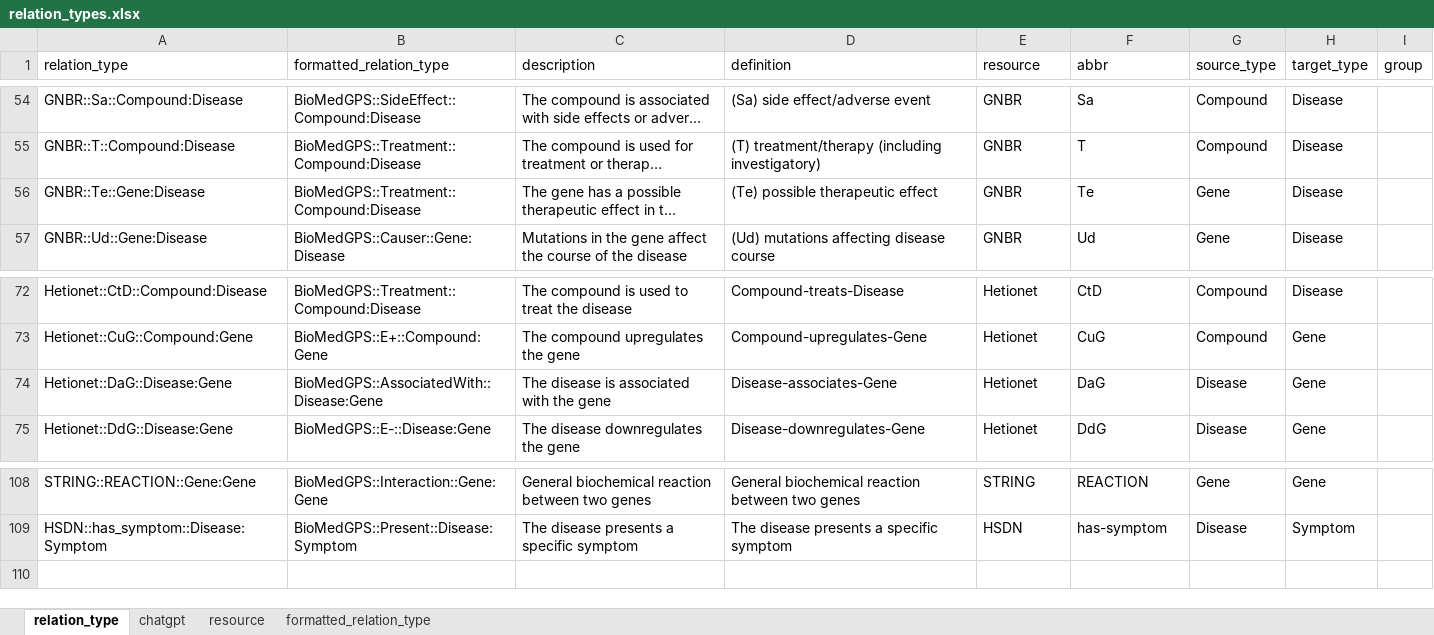
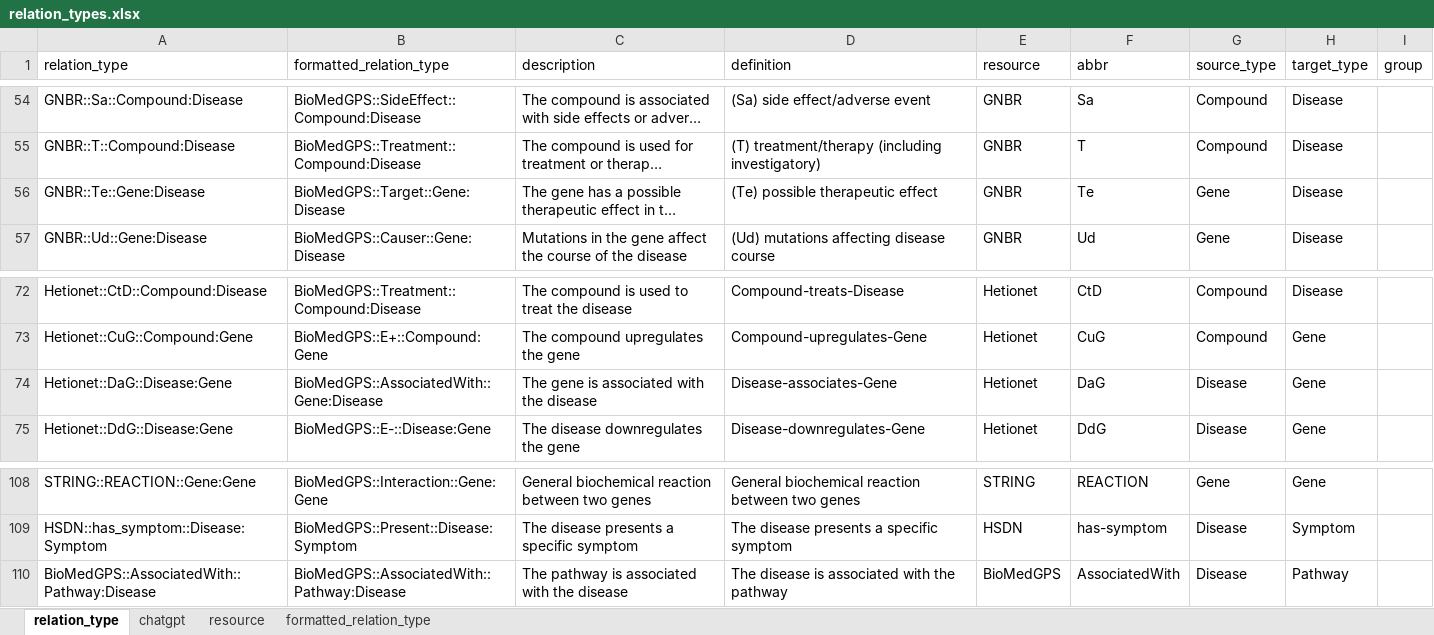
Before and after one commit to open-prophetdb/biomedgps-data, an Excel workbook: embeddings/relation_types.xlsx, sheet relation_type, drawn as a sheet; only a part is shown, gaps mark what is left out; long unchanged cells end in …; values as stored, in another font and other column widths than the file's, no borders; the diff names each change by its address in the sheet, - before the commit and + after, or states it on an @@ line.

Commit message:
Formatted the curated knowledges with the formatted relation types.

```diff
--- a/embeddings/relation_types.xlsx (sheet relation_type)
+++ b/embeddings/relation_types.xlsx (sheet relation_type)
-B56 (formatted_relation_type): BioMedGPS::Treatment::Compound:Disease
+B56 (formatted_relation_type): BioMedGPS::Target::Gene:Disease
-B74 (formatted_relation_type): BioMedGPS::AssociatedWith::Disease:Gene
+B74 (formatted_relation_type): BioMedGPS::AssociatedWith::Gene:Disease
-C74 (description): The disease is associated with the gene
+C74 (description): The gene is associated with the disease
+row 110: BioMedGPS::AssociatedWith::Pathway:Disease | BioMedGPS::AssociatedWith::Pathway:Disease | The pathway is associated with the disease | The disease is associated with the pathway | BioMedGPS | AssociatedWith | Disease | Pathway
```
Also changed, not shown: 4 other files.
